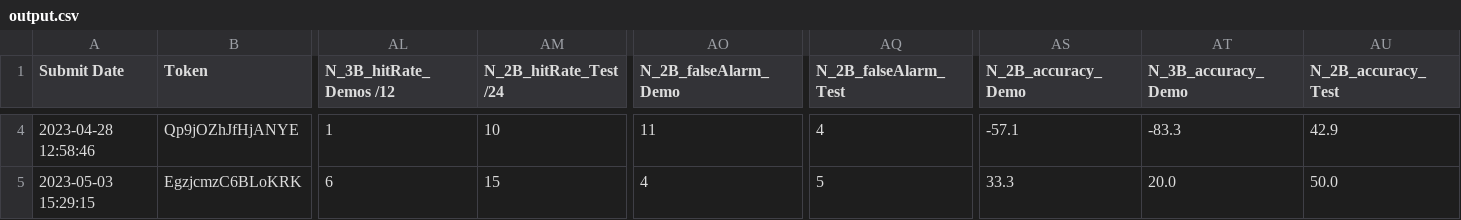
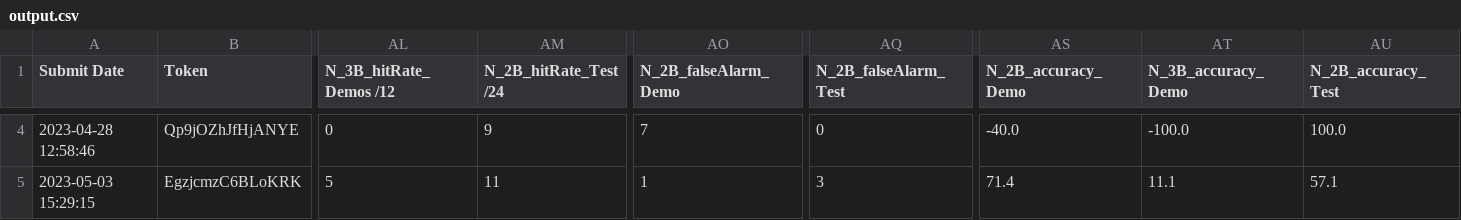
Before and after one commit to a124557/WMLS-Data-Analysis, a CSV file: output.csv, drawn as a sheet; only a part is shown, gaps mark what is left out; the diff covers the shown part only; the diff names each change by its address in the sheet, - before the commit and + after, or states it on an @@ line.

```diff
--- a/output.csv
+++ b/output.csv
-AL4 (N_3B_hitRate_Demos /12): 1
+AL4 (N_3B_hitRate_Demos /12): 0
-AM4 (N_2B_hitRate_Test /24): 10
+AM4 (N_2B_hitRate_Test /24): 9
-AO4 (N_2B_falseAlarm_Demo): 11
+AO4 (N_2B_falseAlarm_Demo): 7
-AQ4 (N_2B_falseAlarm_Test): 4
+AQ4 (N_2B_falseAlarm_Test): 0
-AS4 (N_2B_accuracy_Demo): -57.1
+AS4 (N_2B_accuracy_Demo): -40.0
-AT4 (N_3B_accuracy_Demo): -83.3
+AT4 (N_3B_accuracy_Demo): -100.0
-AU4 (N_2B_accuracy_Test): 42.9
+AU4 (N_2B_accuracy_Test): 100.0
-AL5 (N_3B_hitRate_Demos /12): 6
+AL5 (N_3B_hitRate_Demos /12): 5
-AM5 (N_2B_hitRate_Test /24): 15
+AM5 (N_2B_hitRate_Test /24): 11
-AO5 (N_2B_falseAlarm_Demo): 4
+AO5 (N_2B_falseAlarm_Demo): 1
-AQ5 (N_2B_falseAlarm_Test): 5
+AQ5 (N_2B_falseAlarm_Test): 3
-AS5 (N_2B_accuracy_Demo): 33.3
+AS5 (N_2B_accuracy_Demo): 71.4
-AT5 (N_3B_accuracy_Demo): 20.0
+AT5 (N_3B_accuracy_Demo): 11.1
-AU5 (N_2B_accuracy_Test): 50.0
+AU5 (N_2B_accuracy_Test): 57.1
```
Also changed, not shown: 2 added rows and 69 edited cells elsewhere in this file, test LimeSurvey results.csv, 9 other files.
